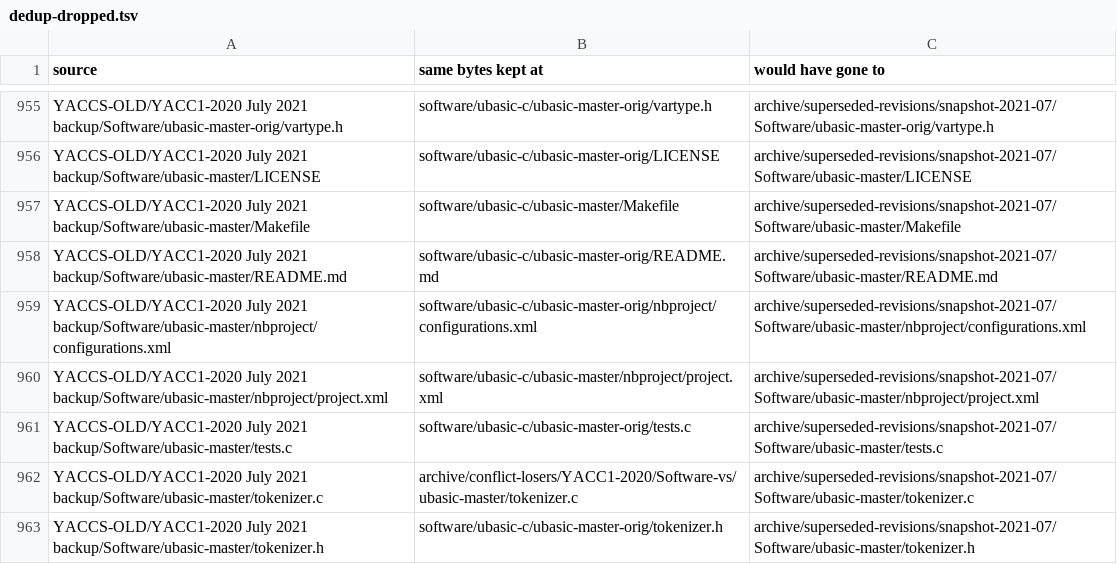
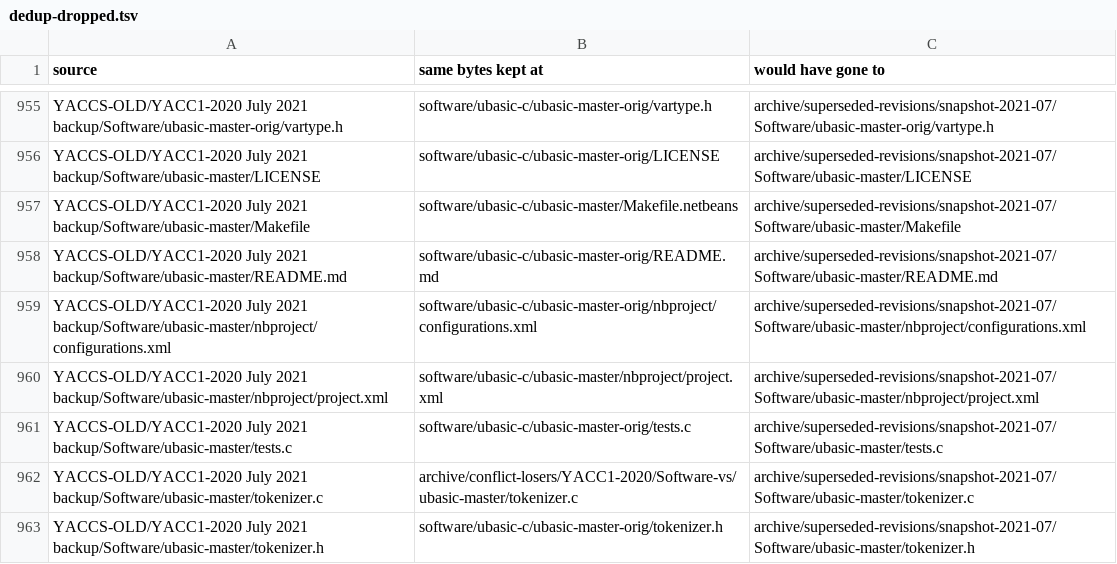
Before and after one commit to ksr/YACC1-D, a TSV file: migration/dedup-dropped.tsv, drawn as a sheet; only a part is shown, gaps mark what is left out.

```diff
--- a/migration/dedup-dropped.tsv
+++ b/migration/dedup-dropped.tsv
@@ -956,3 +956,3 @@ YACCS-OLD/YACC1-2020 July 2021 backup/Software/ubasic-master-orig/vartype.h	soft
 YACCS-OLD/YACC1-2020 July 2021 backup/Software/ubasic-master/LICENSE	software/ubasic-c/ubasic-master-orig/LICENSE	archive/superseded-revisions/snapshot-2021-07/Software/ubasic-master/LICENSE
-YACCS-OLD/YACC1-2020 July 2021 backup/Software/ubasic-master/Makefile	software/ubasic-c/ubasic-master/Makefile	archive/superseded-revisions/snapshot-2021-07/Software/ubasic-master/Makefile
+YACCS-OLD/YACC1-2020 July 2021 backup/Software/ubasic-master/Makefile	software/ubasic-c/ubasic-master/Makefile.netbeans	archive/superseded-revisions/snapshot-2021-07/Software/ubasic-master/Makefile
 YACCS-OLD/YACC1-2020 July 2021 backup/Software/ubasic-master/README.md	software/ubasic-c/ubasic-master-orig/README.md	archive/superseded-revisions/snapshot-2021-07/Software/ubasic-master/README.md
```
Also changed, not shown: migration/dryrun-plan.tsv, 26 other files.
